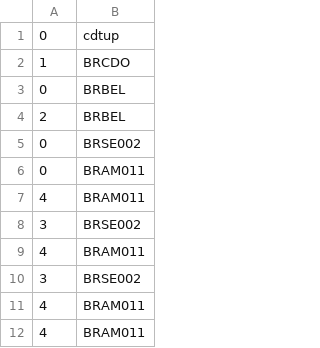
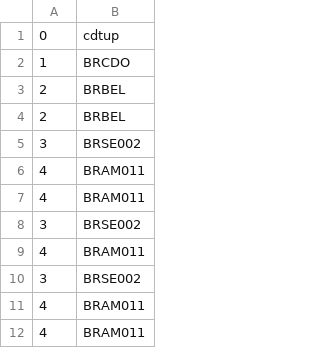
Before and after one commit to FelipeFFerreira/Categorizacao-Dataset, a CSV file: arq_csvs/colun-2.csv, drawn as a sheet; only a part is shown; removed rows and columns are numbered as before the commit, all else as after; the diff names each change by its address in the sheet, - before the commit and + after, or states it on an @@ line.

```diff
--- a/arq_csvs/colun-2.csv
+++ b/arq_csvs/colun-2.csv
-row 3: 0 | BRBEL
-row 5: 0 | BRSE002
-row 6: 0 | BRAM011
+row 4: 2 | BRBEL
+row 5: 3 | BRSE002
+row 6: 4 | BRAM011
```
Also changed, not shown: arq_csvs/colun-1.csv, arq_csvs/colun-3.csv, 4 other files.
